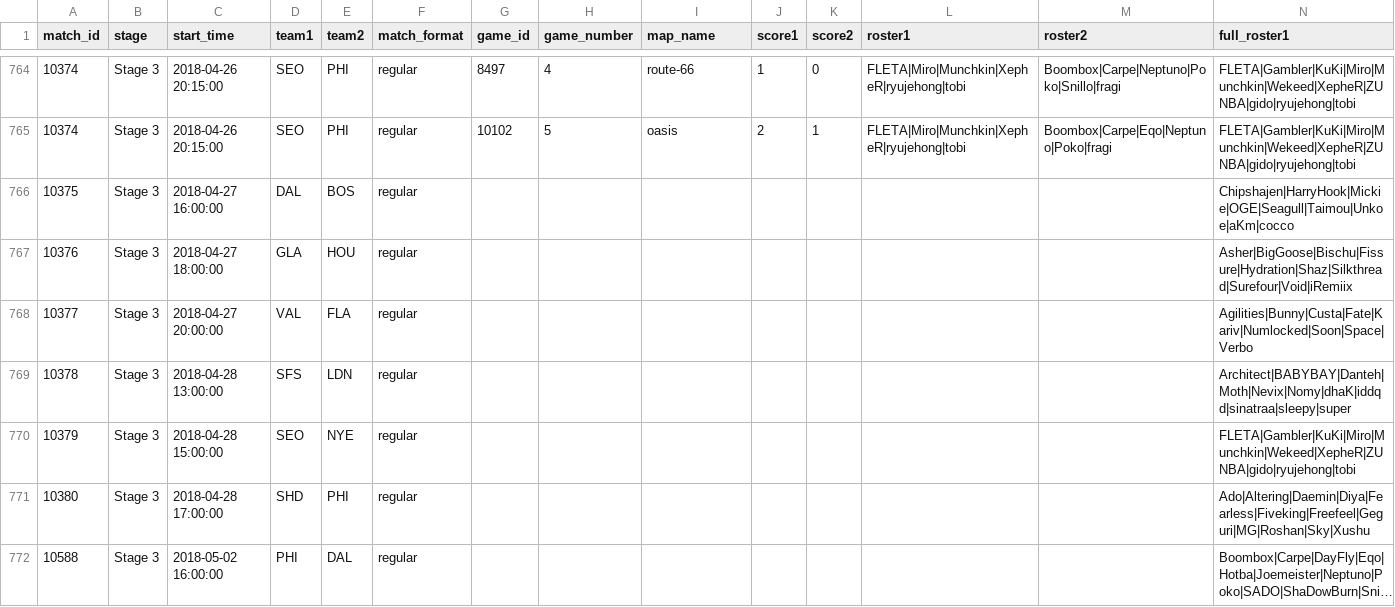
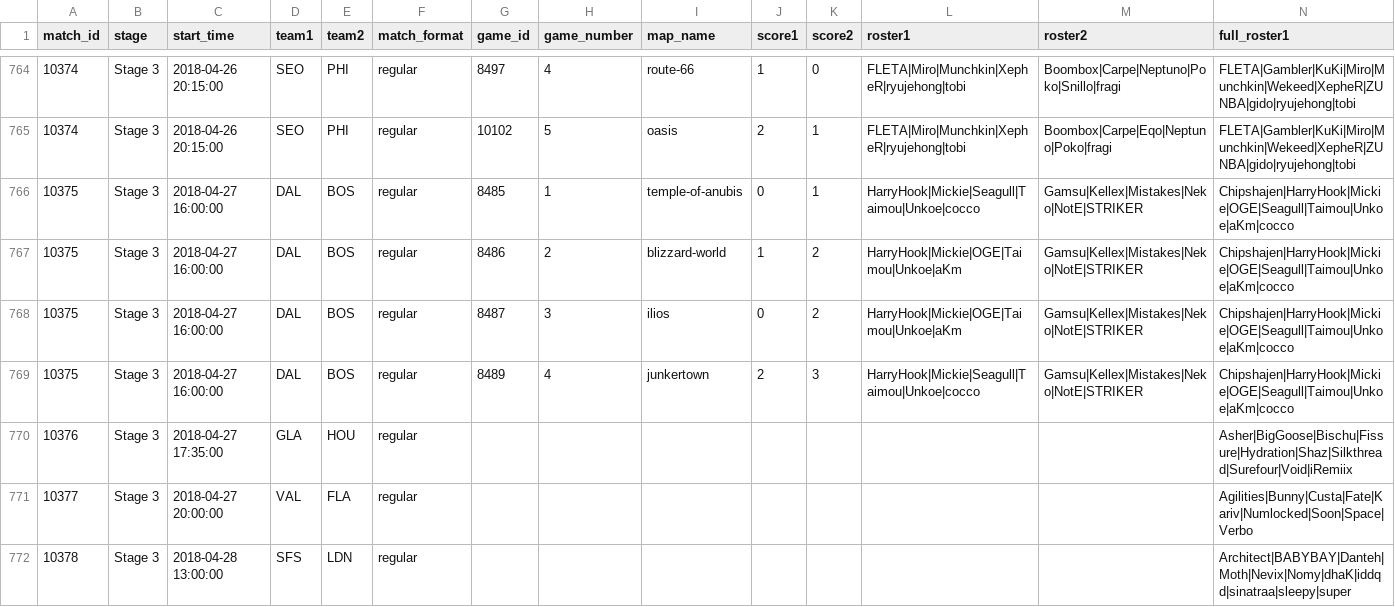
Before and after one commit to ClumsyLee/owl-sr, a CSV file: games.csv, drawn as a sheet; only a part is shown, gaps mark what is left out; the shorter side is filled out with more unchanged rows; long unchanged cells end in …; addresses are those after the commit; rows hold the shown columns only; the diff names each change by its address in the sheet, - before the commit and + after, or states it on an @@ line.

```diff
--- a/games.csv
+++ b/games.csv
-G766 (game_id): (empty)
+G766 (game_id): 8485
-H766 (game_number): (empty)
+H766 (game_number): 1
-I766 (map_name): (empty)
+I766 (map_name): temple-of-anubis
-J766 (score1): (empty)
+J766 (score1): 0
-K766 (score2): (empty)
+K766 (score2): 1
-L766 (roster1): (empty)
+L766 (roster1): HarryHook|Mickie|Seagull|Taimou|Unkoe|cocco
-M766 (roster2): (empty)
+M766 (roster2): Gamsu|Kellex|Mistakes|Neko|NotE|STRIKER
+row 767: 10375 | Stage 3 | 2018-04-27 16:00:00 | DAL | BOS | regular | 8486 | 2 | blizzard-world | 1 | 2 | HarryHook|Mickie|OGE|Taimou|Unkoe|aKm | Gamsu|Kellex|Mistakes|Neko|NotE|STRIKER | Chipshajen|HarryHook|Mickie|OGE|Seagull|Taimou|Unkoe|aKm|cocco
+row 768: 10375 | Stage 3 | 2018-04-27 16:00:00 | DAL | BOS | regular | 8487 | 3 | ilios | 0 | 2 | HarryHook|Mickie|OGE|Taimou|Unkoe|aKm | Gamsu|Kellex|Mistakes|Neko|NotE|STRIKER | Chipshajen|HarryHook|Mickie|OGE|Seagull|Taimou|Unkoe|aKm|cocco
+row 769: 10375 | Stage 3 | 2018-04-27 16:00:00 | DAL | BOS | regular | 8489 | 4 | junkertown | 2 | 3 | HarryHook|Mickie|Seagull|Taimou|Unkoe|cocco | Gamsu|Kellex|Mistakes|Neko|NotE|STRIKER | Chipshajen|HarryHook|Mickie|OGE|Seagull|Taimou|Unkoe|aKm|cocco
-C770 (start_time): 2018-04-27 18:00:00
+C770 (start_time): 2018-04-27 17:35:00
```
Also changed, not shown: ratings.csv, 14 other files.
